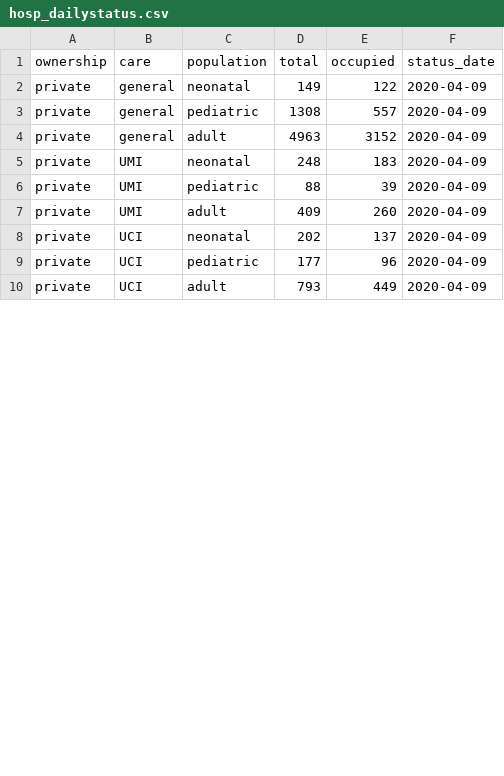
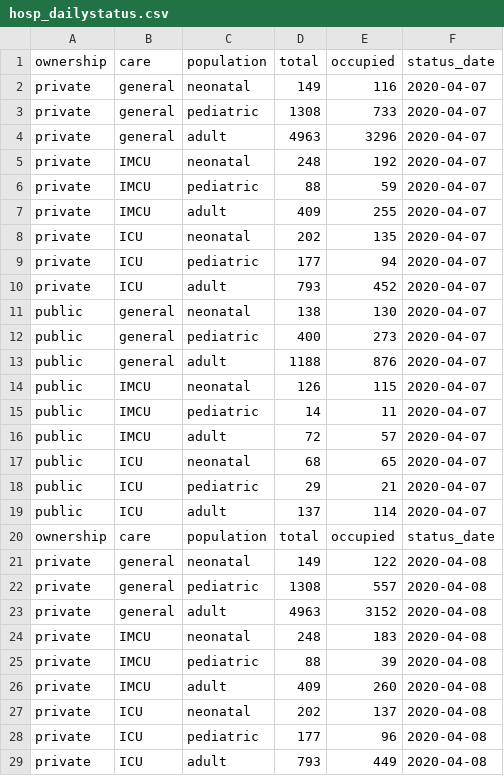
Before and after one commit to JorgeGalindo/covid-bogota, a CSV file: data_output/hosp_dailystatus.csv, drawn as a sheet; only a part is shown; the diff covers the shown part only.

```diff
--- a/data_output/hosp_dailystatus.csv
+++ b/data_output/hosp_dailystatus.csv
@@ -1,10 +1,29 @@
 ownership,care,population,total,occupied,status_date
-private,general,neonatal,149,122,2020-04-09
-private,general,pediatric,1308,557,2020-04-09
-private,general,adult,4963,3152,2020-04-09
-private,UMI,neonatal,248,183,2020-04-09
-private,UMI,pediatric,88,39,2020-04-09
-private,UMI,adult,409,260,2020-04-09
-private,UCI,neonatal,202,137,2020-04-09
-private,UCI,pediatric,177,96,2020-04-09
-private,UCI,adult,793,449,2020-04-09
+private,general,neonatal,149,116,2020-04-07
+private,general,pediatric,1308,733,2020-04-07
+private,general,adult,4963,3296,2020-04-07
+private,IMCU,neonatal,248,192,2020-04-07
+private,IMCU,pediatric,88,59,2020-04-07
+private,IMCU,adult,409,255,2020-04-07
+private,ICU,neonatal,202,135,2020-04-07
+private,ICU,pediatric,177,94,2020-04-07
+private,ICU,adult,793,452,2020-04-07
+public,general,neonatal,138,130,2020-04-07
+public,general,pediatric,400,273,2020-04-07
+public,general,adult,1188,876,2020-04-07
+public,IMCU,neonatal,126,115,2020-04-07
+public,IMCU,pediatric,14,11,2020-04-07
+public,IMCU,adult,72,57,2020-04-07
+public,ICU,neonatal,68,65,2020-04-07
+public,ICU,pediatric,29,21,2020-04-07
+public,ICU,adult,137,114,2020-04-07
+ownership,care,population,total,occupied,status_date
+private,general,neonatal,149,122,2020-04-08
+private,general,pediatric,1308,557,2020-04-08
+private,general,adult,4963,3152,2020-04-08
+private,IMCU,neonatal,248,183,2020-04-08
+private,IMCU,pediatric,88,39,2020-04-08
+private,IMCU,adult,409,260,2020-04-08
+private,ICU,neonatal,202,137,2020-04-08
+private,ICU,pediatric,177,96,2020-04-08
+private,ICU,adult,793,449,2020-04-08
```
Also changed, not shown: 15 edited cells elsewhere in this file, data_output/cases_dailystatus.csv, 4 other files.
